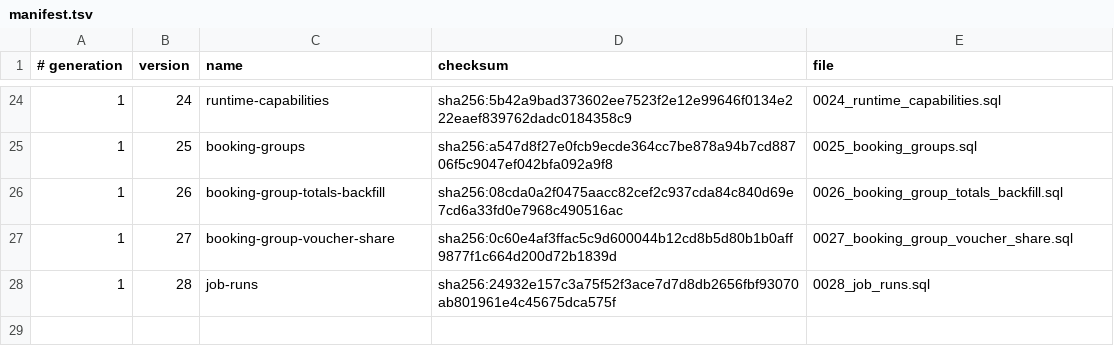
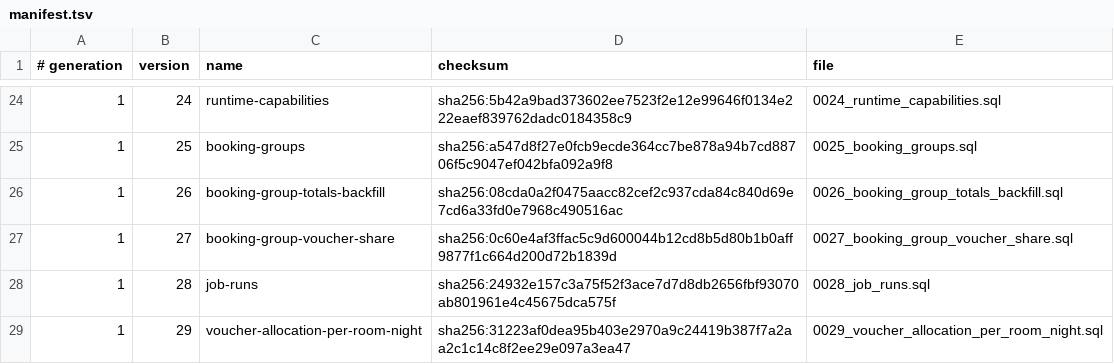
Before and after one commit to siewong007/hotel-app-rust, a TSV file: hotel-desktop/src-tauri/database/postgres/patches/manifest.tsv, drawn as a sheet; only a part is shown, gaps mark what is left out.

```diff
--- a/hotel-desktop/src-tauri/database/postgres/patches/manifest.tsv
+++ b/hotel-desktop/src-tauri/database/postgres/patches/manifest.tsv
@@ -28 +28,2 @@
 1	28	job-runs	sha256:24932e157c3a75f52f3ace7d7d8db2656fbf93070ab801961e4c45675dca575f	0028_job_runs.sql
+1	29	voucher-allocation-per-room-night	sha256:31223af0dea95b403e2970a9c24419b387f7a2aa2c1c14c8f2ee29e097a3ea47	0029_voucher_allocation_per_room_night.sql
```
Also changed, not shown: hotel-app-be/database/postgres/patches/manifest.tsv, 18 other files.
